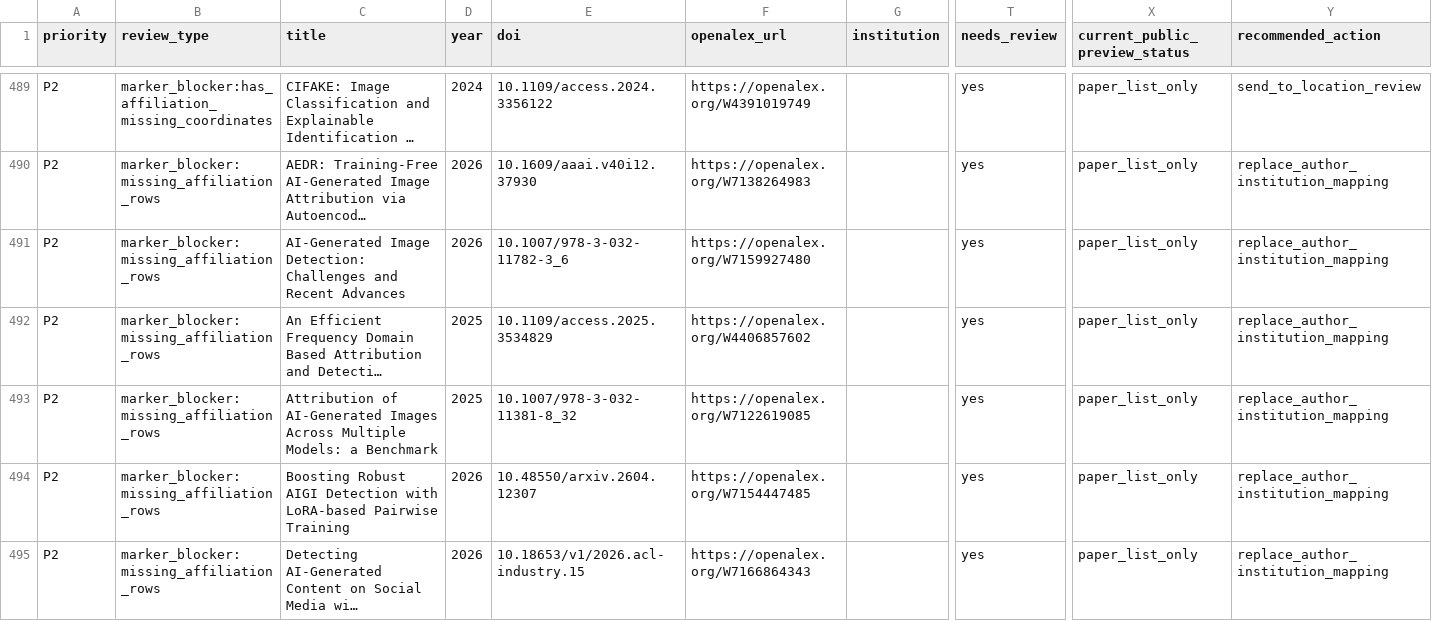
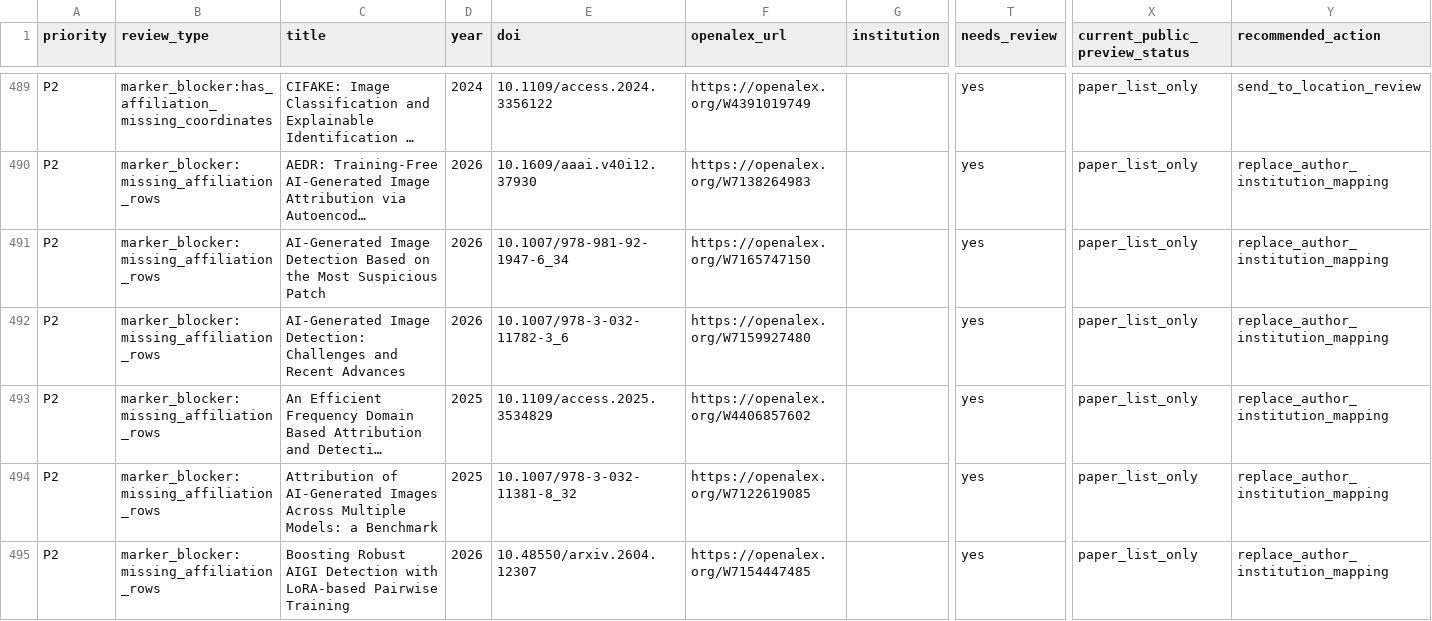
Before and after one commit to meiling-fdu/synthetic-image-research-map, a CSV file: data/manual/high_risk_marker_review.csv, drawn as a sheet; only a part is shown, gaps mark what is left out; the shorter side is filled out with more unchanged rows; long unchanged cells end in …; rows hold the shown columns only; the diff covers the shown part only; the diff names each change by its address in the sheet, - before the commit and + after, or states it on an @@ line.

```diff
--- a/data/manual/high_risk_marker_review.csv
+++ b/data/manual/high_risk_marker_review.csv
+row 491: P2 | marker_blocker:missing_affiliation_rows | AI-Generated Image Detection Based on the Most Suspicious Patch | 2026 | 10.1007/978-981-92-1947-6_34 | https://openalex.org/W7165747150 |  | yes | paper_list_only | replace_author_institution_mapping
```
Also changed, not shown: 13 added rows elsewhere in this file, data/manual/paper_marker_blocker_report.csv, 7 other files.
